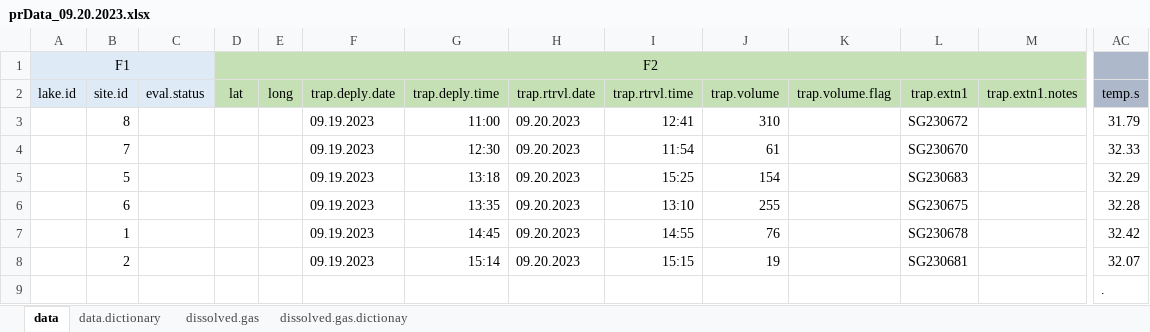
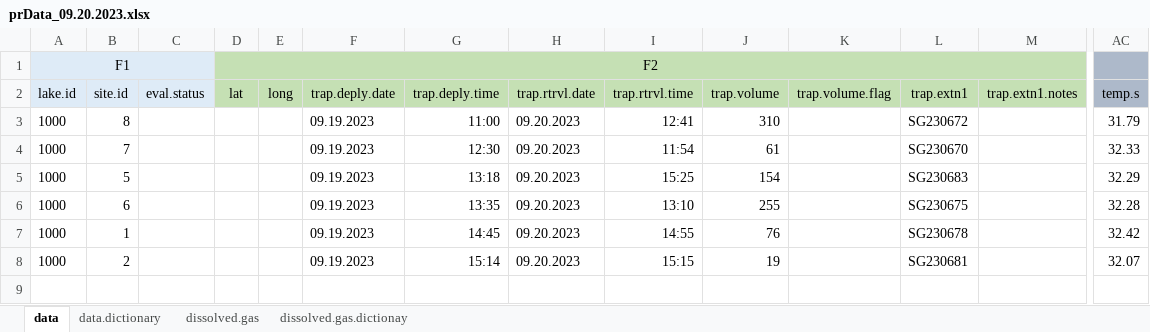
Before and after one commit to Abdel767/PRresGHG, an Excel workbook: inputData/prData_09.20.2023.xlsx, sheet data, drawn as a sheet; only a part is shown, gaps mark what is left out; values as stored, in another font and other column widths than the file's, no borders; rows hold the shown columns only; the diff names each change by its address in the sheet, - before the commit and + after, or states it on an @@ line.

Commit message:
Modifying code for unique structure of PR data.  Major change was using campaign_date to distinguish distinct visits.  Be sure to run renv;;restor() after pulling commit

```diff
--- a/inputData/prData_09.20.2023.xlsx (sheet data)
+++ b/inputData/prData_09.20.2023.xlsx (sheet data)
-A3:A8: (empty)
+A3:A8: 1000
-row 9:  |  |  |  |  |  |  |  |  |  |  |  |  | .
```
Also changed, not shown: inputData/prData_09.26.2023.xlsx, 7 other files.
